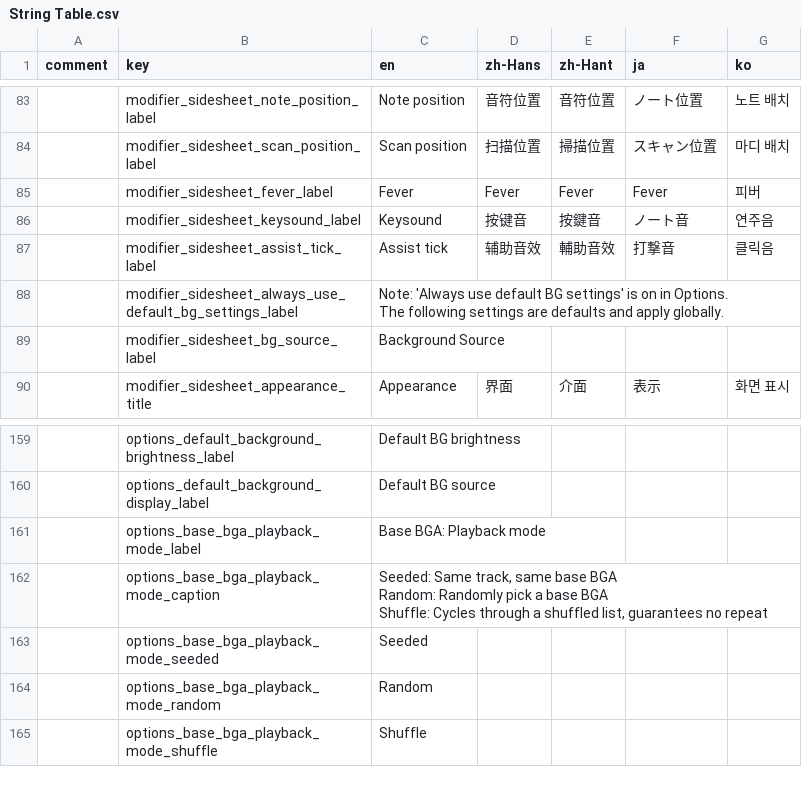
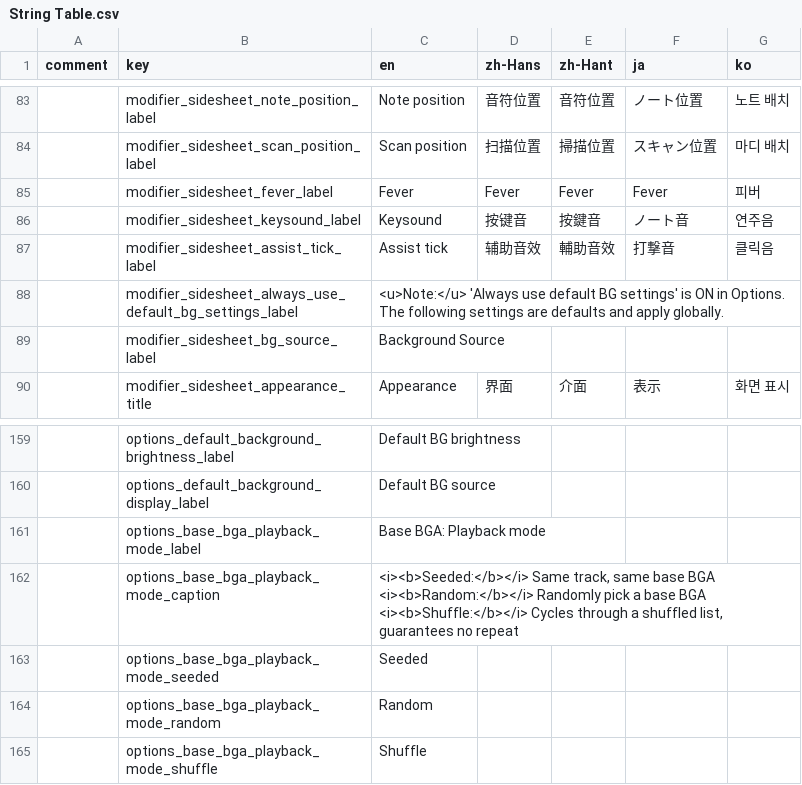
Before and after one commit to Noisysundae/techmania-ns, a CSV file: TECHMANIA/Assets/String Table.csv, drawn as a sheet; only a part is shown, gaps mark what is left out; ↵ is a line break in a cell; the diff names each change by its address in the sheet, - before the commit and + after, or states it on an @@ line.

Commit message:
Base BGA: Add Locale Text Styling

```diff
--- a/TECHMANIA/Assets/String Table.csv
+++ b/TECHMANIA/Assets/String Table.csv
-C88 (en): Note: 'Always use default BG settings' is on in Options.…
+C88 (en): <u>Note:</u> 'Always use default BG settings' is ON in Options.…
-C162 (en): Seeded: Same track, same base BGA ↵ Random: Randomly pick a base BGA ↵ Shuffle: Cycles through…
+C162 (en): <i><b>Seeded:</b></i> Same track, same base BGA ↵ <i><b>Random:</b></i> Randomly pick a base BGA ↵ <i><b>Shuffle:</b></i> Cycles through…
```
